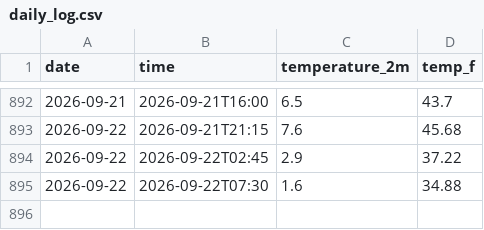
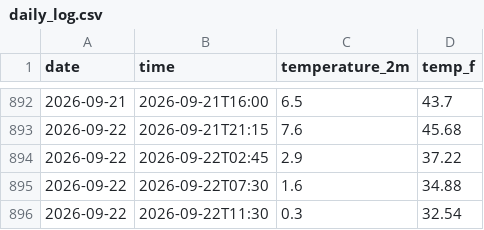
Before and after one commit to SGods357/weather-tracker, a CSV file: daily_log.csv, drawn as a sheet; only a part is shown, gaps mark what is left out.

```diff
--- a/daily_log.csv
+++ b/daily_log.csv
@@ -895 +895,2 @@ date,time,temperature_2m,temp_f
 2026-09-22,2026-09-22T07:30,1.6,34.88
+2026-09-22,2026-09-22T11:30,0.3,32.54
```
Also changed, not shown: 1 other file.
